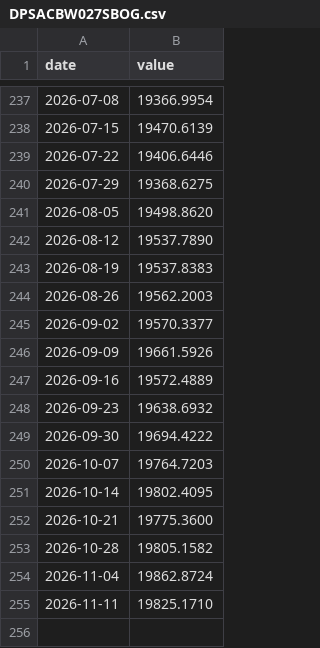
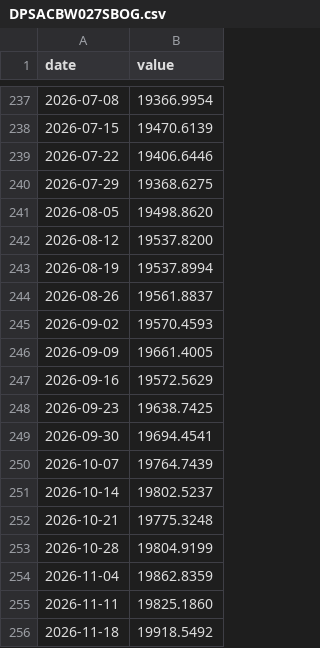
Before and after one commit to cool1990/invest-dashboard_v1, a CSV file: data/series/DPSACBW027SBOG.csv, drawn as a sheet; only a part is shown, gaps mark what is left out.

```diff
--- a/data/series/DPSACBW027SBOG.csv
+++ b/data/series/DPSACBW027SBOG.csv
@@ -241,15 +241,16 @@ date,value
 2026-08-05,19498.8620
-2026-08-12,19537.7890
-2026-08-19,19537.8383
-2026-08-26,19562.2003
-2026-09-02,19570.3377
-2026-09-09,19661.5926
-2026-09-16,19572.4889
-2026-09-23,19638.6932
-2026-09-30,19694.4222
-2026-10-07,19764.7203
-2026-10-14,19802.4095
-2026-10-21,19775.3600
-2026-10-28,19805.1582
-2026-11-04,19862.8724
-2026-11-11,19825.1710
+2026-08-12,19537.8200
+2026-08-19,19537.8994
+2026-08-26,19561.8837
+2026-09-02,19570.4593
+2026-09-09,19661.4005
+2026-09-16,19572.5629
+2026-09-23,19638.7425
+2026-09-30,19694.4541
+2026-10-07,19764.7439
+2026-10-14,19802.5237
+2026-10-21,19775.3248
+2026-10-28,19804.9199
+2026-11-04,19862.8359
+2026-11-11,19825.1860
+2026-11-18,19918.5492
```
Also changed, not shown: data/derived/spreads.csv, data/derived/weekly.csv, 30 other files.
